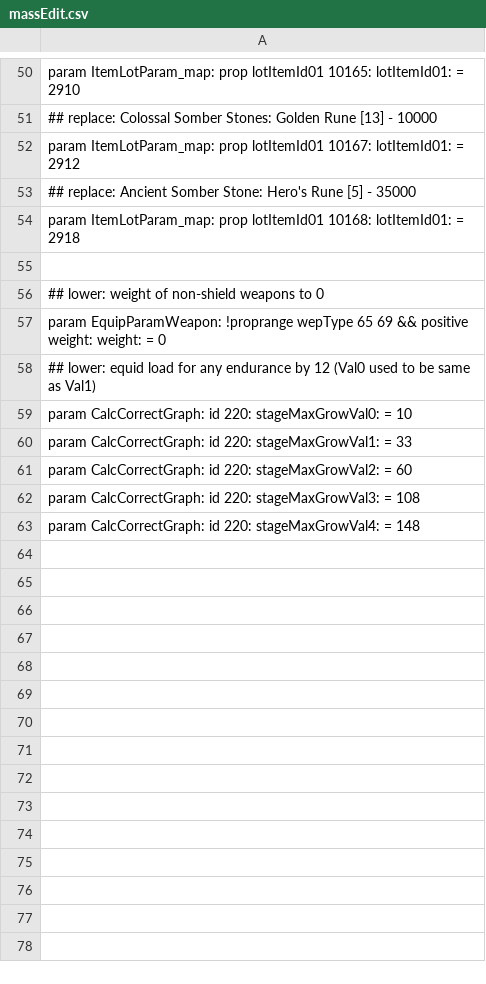
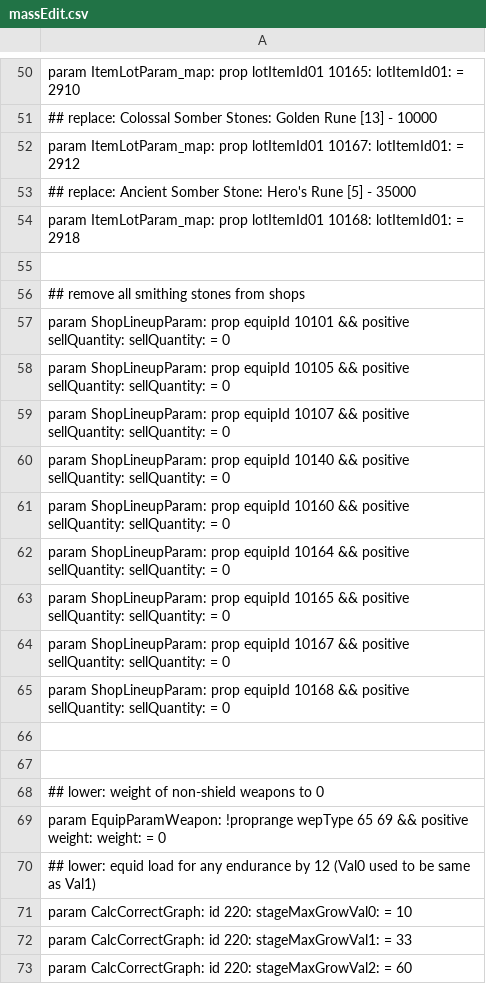
Before and after one commit to WhiteG00se/ER_QualityConvergence, a CSV file: tobi_src/massEdit.csv, drawn as a sheet; only a part is shown, gaps mark what is left out; the shorter side is filled out with more unchanged rows; the diff names each change by its address in the sheet, - before the commit and + after, or states it on an @@ line.

Commit message:
remove random smithing stones from shops

```diff
--- a/tobi_src/massEdit.csv
+++ b/tobi_src/massEdit.csv
+row 56: ## remove all smithing stones from shops
+row 57: param ShopLineupParam: prop equipId 10101 && positive sellQuantity: sellQuantity: = 0
+row 58: param ShopLineupParam: prop equipId 10105 && positive sellQuantity: sellQuantity: = 0
+row 59: param ShopLineupParam: prop equipId 10107 && positive sellQuantity: sellQuantity: = 0
+row 60: param ShopLineupParam: prop equipId 10140 && positive sellQuantity: sellQuantity: = 0
+row 61: param ShopLineupParam: prop equipId 10160 && positive sellQuantity: sellQuantity: = 0
+row 62: param ShopLineupParam: prop equipId 10164 && positive sellQuantity: sellQuantity: = 0
+row 63: param ShopLineupParam: prop equipId 10165 && positive sellQuantity: sellQuantity: = 0
+row 64: param ShopLineupParam: prop equipId 10167 && positive sellQuantity: sellQuantity: = 0
+row 65: param ShopLineupParam: prop equipId 10168 && positive sellQuantity: sellQuantity: = 0
+row 66: (empty)
+row 67: (empty)
```
Also changed, not shown: 1 other file.
